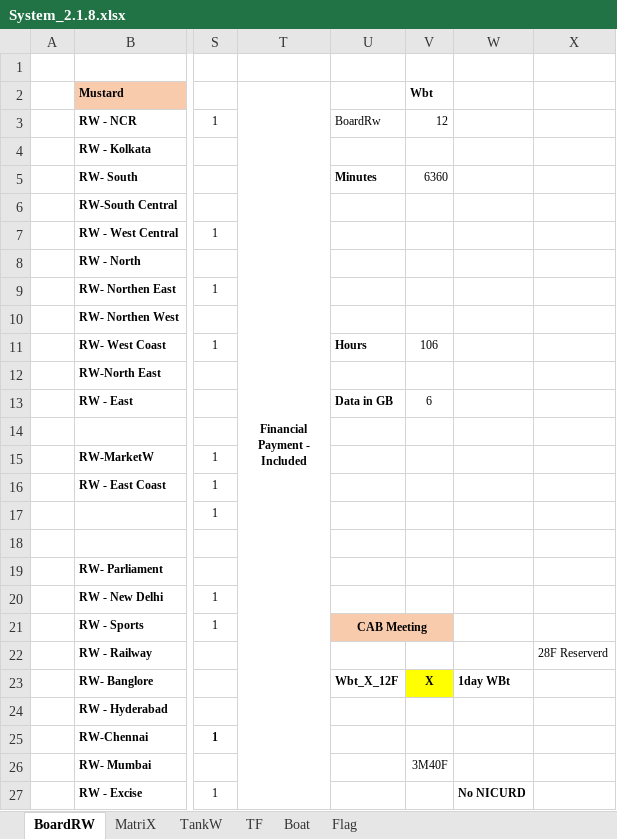
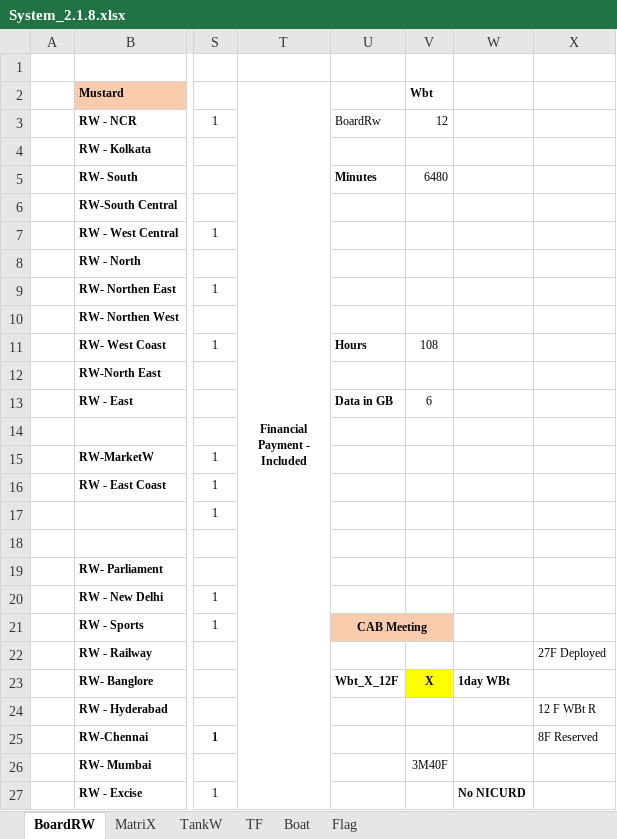
Before and after one commit to sawanCoder11/System_Work_RW, an Excel workbook: System_2.1.8.xlsx, sheet BoardRW, drawn as a sheet; only a part is shown, gaps mark what is left out; values as stored, in another font and other column widths than the file's, no borders; the diff names each change by its address in the sheet, - before the commit and + after, or states it on an @@ line.

Commit message:
Rw Usage Updates _18:48
Rw Usage Updates _18:48
Reserved Wbt For Tomorrow :- 12
Reserved for Host :- 8
Node :- ED(-3)
Deployed(27 F) :- BirdW(12) + FuelW(15)

```diff
--- a/System_2.1.8.xlsx (sheet BoardRW)
+++ b/System_2.1.8.xlsx (sheet BoardRW)
-V5 (Wbt): 6360
+V5 (Wbt): 6480
-V11 (Wbt): 106
+V11 (Wbt): 108
-X22: 28F Reserverd
+X22: 27F Deployed
-X24: (empty)
+X24: 12 F WBt R
-X25: (empty)
+X25: 8F Reserved
```
Also changed, not shown: sheet Boat, sheet TF, formulas that keep their value, Usage_S_1.0.4.xlsx.
